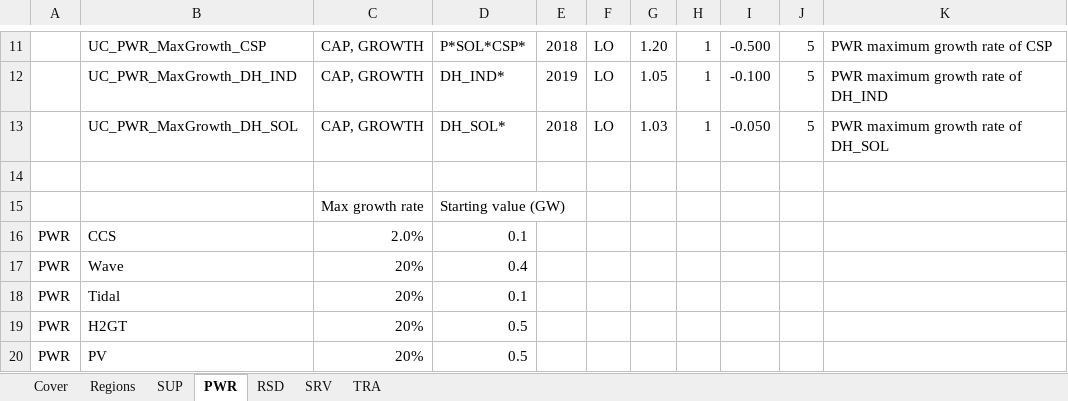
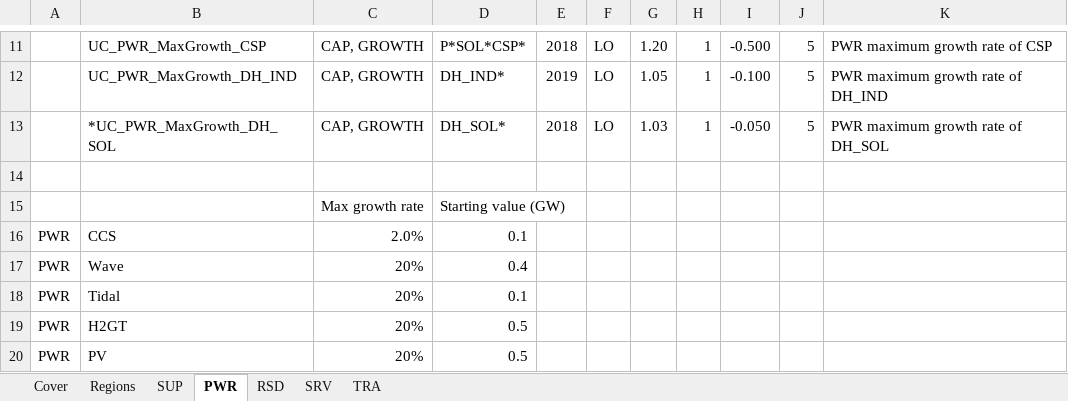
Before and after one commit to MaREI-EPMG/times-ireland-model, an Excel workbook: SuppXLS/Scen_B_SYS_MaxGrowthRates.xlsx, sheet PWR, drawn as a sheet; only a part is shown, gaps mark what is left out; values as stored, in another font and other column widths than the file's, no borders; the diff names each change by its address in the sheet, - before the commit and + after, or states it on an @@ line.

```diff
--- a/SuppXLS/Scen_B_SYS_MaxGrowthRates.xlsx (sheet PWR)
+++ b/SuppXLS/Scen_B_SYS_MaxGrowthRates.xlsx (sheet PWR)
-B13: UC_PWR_MaxGrowth_DH_SOL
+B13: *UC_PWR_MaxGrowth_DH_SOL
```
Also changed, not shown: SubRES_TMPL/SubRES_PWR_DH.xlsx.
